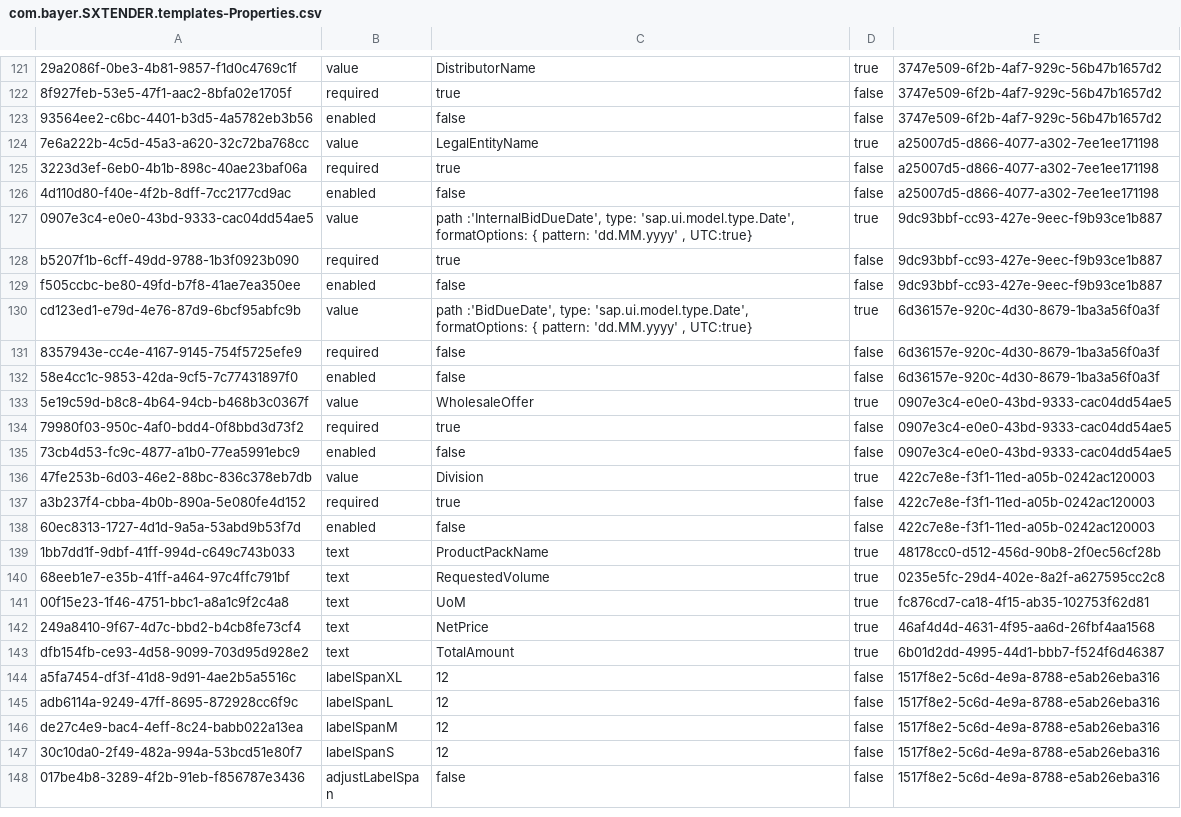
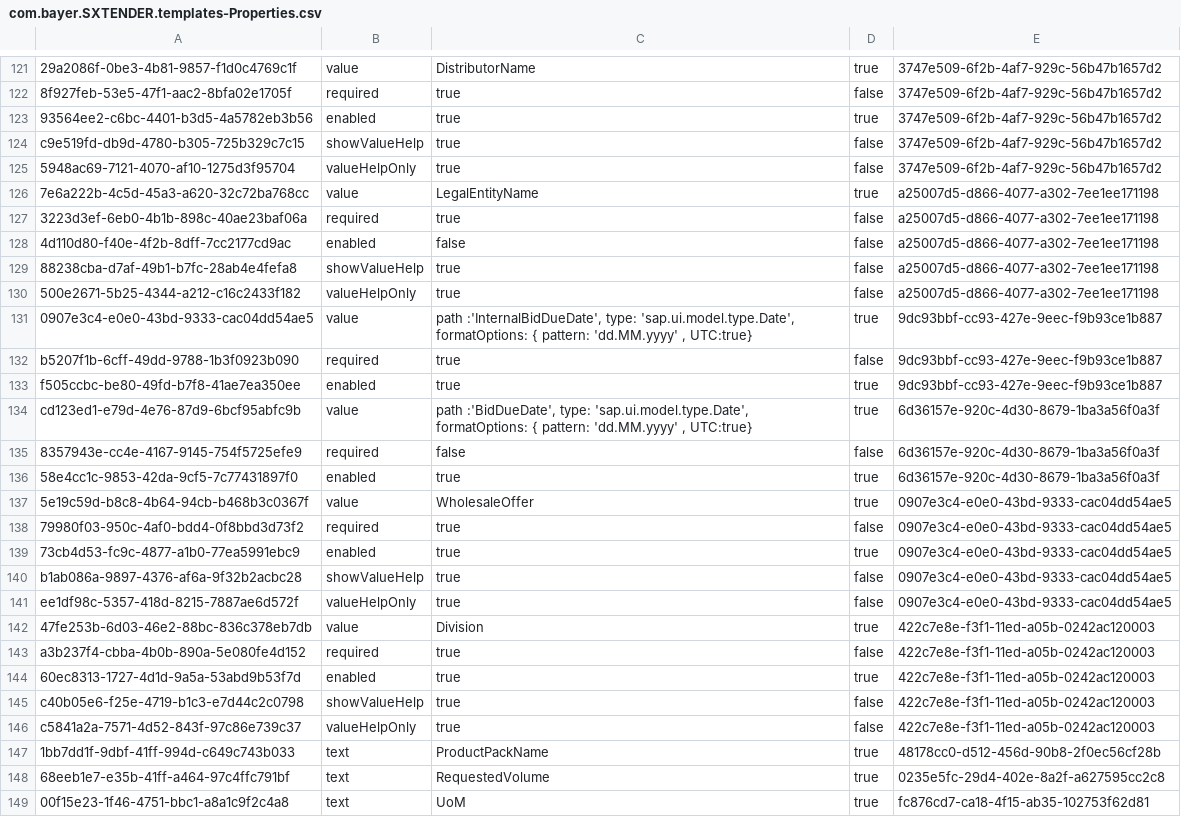
Before and after one commit to mandar-velankar/FAST_UI_TEMPLATES, a CSV file: db/data/com.bayer.SXTENDER.templates-Properties.csv, drawn as a sheet; only a part is shown, gaps mark what is left out; the shorter side is filled out with more unchanged rows; addresses are those after the commit; the diff covers the shown part only; the diff names each change by its address in the sheet, - before the commit and + after, or states it on an @@ line.

```diff
--- a/db/data/com.bayer.SXTENDER.templates-Properties.csv
+++ b/db/data/com.bayer.SXTENDER.templates-Properties.csv
-C123: false
+C123: true
-D123: false
+D123: true
+row 124: c9e519fd-db9d-4780-b305-725b329c7c15 | showValueHelp | true | false | 3747e509-6f2b-4af7-929c-56b47b1657d2
+row 125: 5948ac69-7121-4070-af10-1275d3f95704 | valueHelpOnly | true | false | 3747e509-6f2b-4af7-929c-56b47b1657d2
+row 129: 88238cba-d7af-49b1-b7fc-28ab4e4fefa8 | showValueHelp | true | false | a25007d5-d866-4077-a302-7ee1ee171198
+row 130: 500e2671-5b25-4344-a212-c16c2433f182 | valueHelpOnly | true | false | a25007d5-d866-4077-a302-7ee1ee171198
-C133: false
+C133: true
-D133: false
+D133: true
-C136: false
+C136: true
-D136: false
+D136: true
-C139: false
+C139: true
-D139: false
+D139: true
+row 140: b1ab086a-9897-4376-af6a-9f32b2acbc28 | showValueHelp | true | false | 0907e3c4-e0e0-43bd-9333-cac04dd54ae5
+row 141: ee1df98c-5357-418d-8215-7887ae6d572f | valueHelpOnly | true | false | 0907e3c4-e0e0-43bd-9333-cac04dd54ae5
-C144: false
+C144: true
-D144: false
+D144: true
+row 145: c40b05e6-f25e-4719-b1c3-e7d44c2c0798 | showValueHelp | true | false | 422c7e8e-f3f1-11ed-a05b-0242ac120003
+row 146: c5841a2a-7571-4d52-843f-97c86e739c37 | valueHelpOnly | true | false | 422c7e8e-f3f1-11ed-a05b-0242ac120003
```
Also changed, not shown: 2 added rows elsewhere in this file, db/data/com.bayer.SXTENDER.templates-Column.csv, db/data/com.bayer.SXTENDER.templates-Control.csv, 2 other files.
